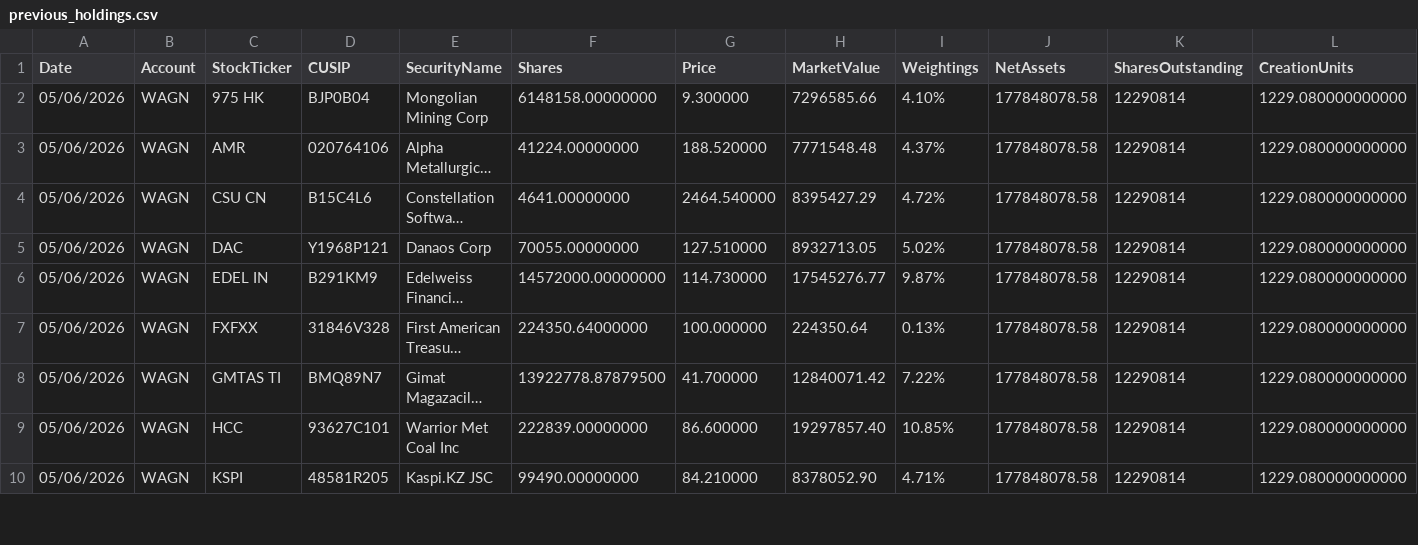
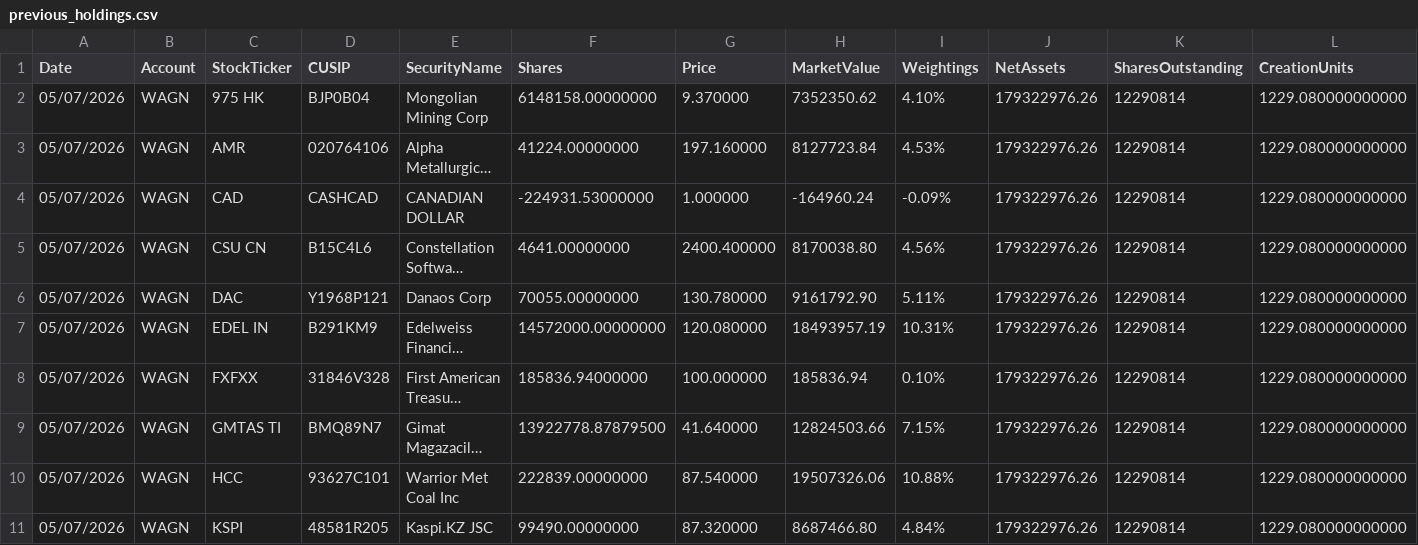
Before and after one commit to amirahmedimtiaz/pabrai-portfolio-monitor, a CSV file: previous_holdings.csv, drawn as a sheet; only a part is shown; long unchanged cells end in …; addresses are those after the commit; rows hold the shown columns only; the diff covers the shown part only; the diff names each change by its address in the sheet, - before the commit and + after, or states it on an @@ line.

```diff
--- a/previous_holdings.csv
+++ b/previous_holdings.csv
-A2:A3 (Date): 05/06/2026
+A2:A3 (Date): 05/07/2026
-G2 (Price): 9.300000
+G2 (Price): 9.370000
-H2 (MarketValue): 7296585.66
+H2 (MarketValue): 7352350.62
-J2:J3 (NetAssets): 177848078.58
+J2:J3 (NetAssets): 179322976.26
-G3 (Price): 188.520000
+G3 (Price): 197.160000
-H3 (MarketValue): 7771548.48
+H3 (MarketValue): 8127723.84
-I3 (Weightings): 4.37%
+I3 (Weightings): 4.53%
+row 4: 05/07/2026 | WAGN | CAD | CASHCAD | CANADIAN DOLLAR | -224931.53000000 | 1.000000 | -164960.24 | -0.09% | 179322976.26 | 12290814 | 1229.080000000000
-A5:A11 (Date): 05/06/2026
+A5:A11 (Date): 05/07/2026
-G5 (Price): 2464.540000
+G5 (Price): 2400.400000
-H5 (MarketValue): 8395427.29
+H5 (MarketValue): 8170038.80
-I5 (Weightings): 4.72%
+I5 (Weightings): 4.56%
-J5:J11 (NetAssets): 177848078.58
+J5:J11 (NetAssets): 179322976.26
-G6 (Price): 127.510000
+G6 (Price): 130.780000
-H6 (MarketValue): 8932713.05
+H6 (MarketValue): 9161792.90
-I6 (Weightings): 5.02%
+I6 (Weightings): 5.11%
-G7 (Price): 114.730000
+G7 (Price): 120.080000
-H7 (MarketValue): 17545276.77
+H7 (MarketValue): 18493957.19
-I7 (Weightings): 9.87%
+I7 (Weightings): 10.31%
-F8 (Shares): 224350.64000000
+F8 (Shares): 185836.94000000
-H8 (MarketValue): 224350.64
+H8 (MarketValue): 185836.94
-I8 (Weightings): 0.13%
+I8 (Weightings): 0.10%
-G9 (Price): 41.700000
+G9 (Price): 41.640000
-H9 (MarketValue): 12840071.42
+H9 (MarketValue): 12824503.66
-I9 (Weightings): 7.22%
+I9 (Weightings): 7.15%
-G10 (Price): 86.600000
+G10 (Price): 87.540000
-H10 (MarketValue): 19297857.40
+H10 (MarketValue): 19507326.06
-I10 (Weightings): 10.85%
+I10 (Weightings): 10.88%
-G11 (Price): 84.210000
+G11 (Price): 87.320000
-H11 (MarketValue): 8378052.90
+H11 (MarketValue): 8687466.80
-I11 (Weightings): 4.71%
+I11 (Weightings): 4.84%
```
Also changed, not shown: 65 edited cells elsewhere in this file.
